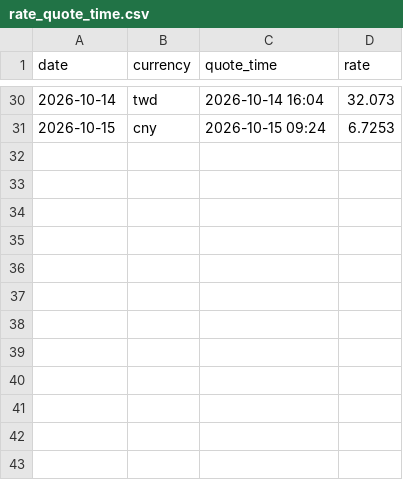
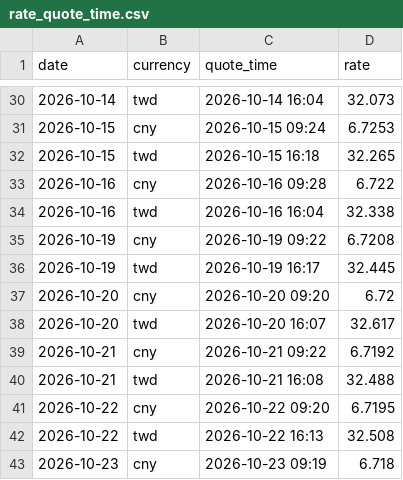
Before and after one commit to JayHuang1989/ExchangeRate, a CSV file: rate_quote_time.csv, drawn as a sheet; only a part is shown, gaps mark what is left out.

```diff
--- a/rate_quote_time.csv
+++ b/rate_quote_time.csv
@@ -31 +31,13 @@
 2026-10-15,cny,2026-10-15 09:24,6.7253
+2026-10-15,twd,2026-10-15 16:18,32.265
+2026-10-16,cny,2026-10-16 09:28,6.722
+2026-10-16,twd,2026-10-16 16:04,32.338
+2026-10-19,cny,2026-10-19 09:22,6.7208
+2026-10-19,twd,2026-10-19 16:17,32.445
+2026-10-20,cny,2026-10-20 09:20,6.72
+2026-10-20,twd,2026-10-20 16:07,32.617
+2026-10-21,cny,2026-10-21 09:22,6.7192
+2026-10-21,twd,2026-10-21 16:08,32.488
+2026-10-22,cny,2026-10-22 09:20,6.7195
+2026-10-22,twd,2026-10-22 16:13,32.508
+2026-10-23,cny,2026-10-23 09:19,6.718
```
Also changed, not shown: rate_merge.csv, rate_usd_cny.csv, 4 other files.
